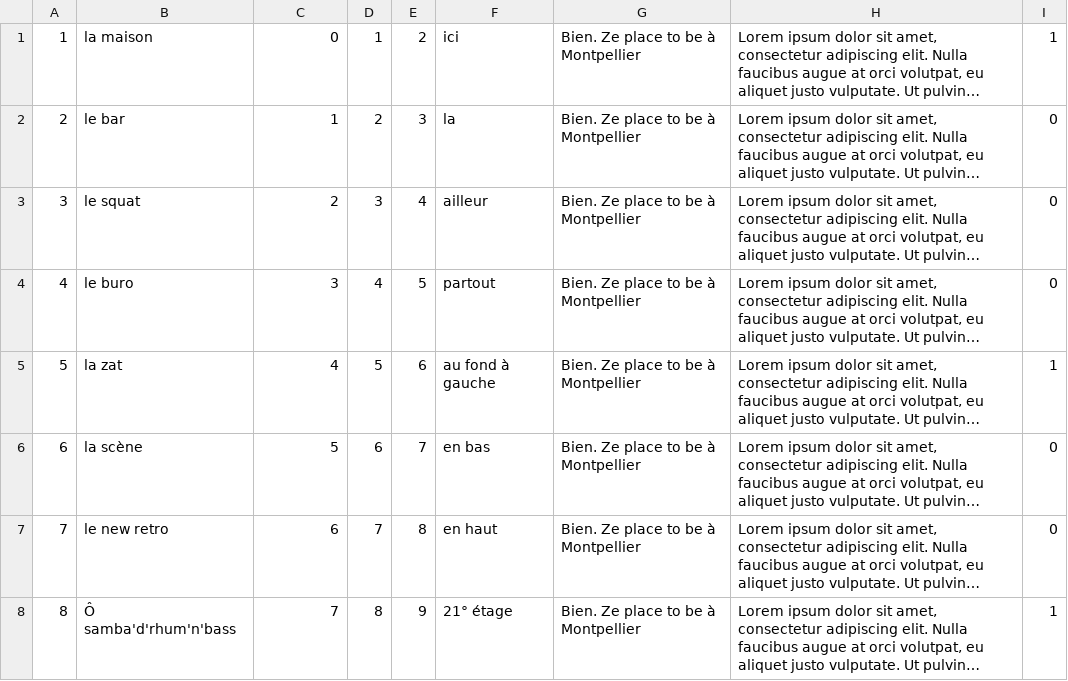
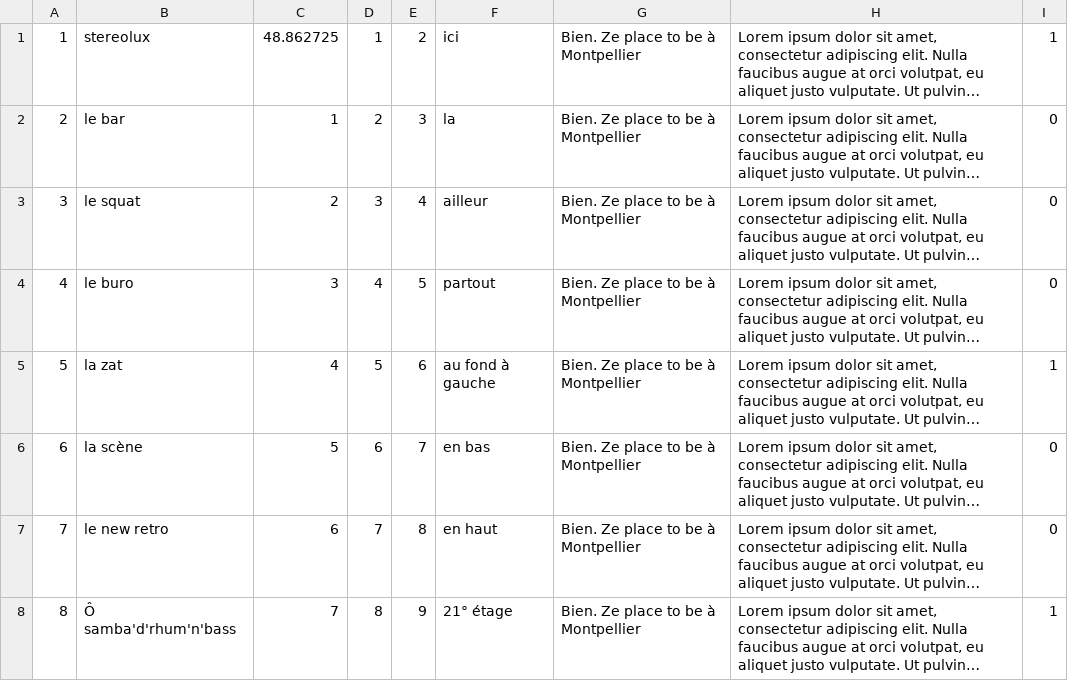
Before and after one commit to yomat/mamasound, a CSV file: doc/Database/db_places.csv, drawn as a sheet; long unchanged cells end in …; the diff names each change by its address in the sheet, - before the commit and + after, or states it on an @@ line.

```diff
--- a/doc/Database/db_places.csv
+++ b/doc/Database/db_places.csv
-B1: la maison
+B1: stereolux
-C1: 0
+C1: 48.862725
```
Also changed, not shown: 6 other files.
